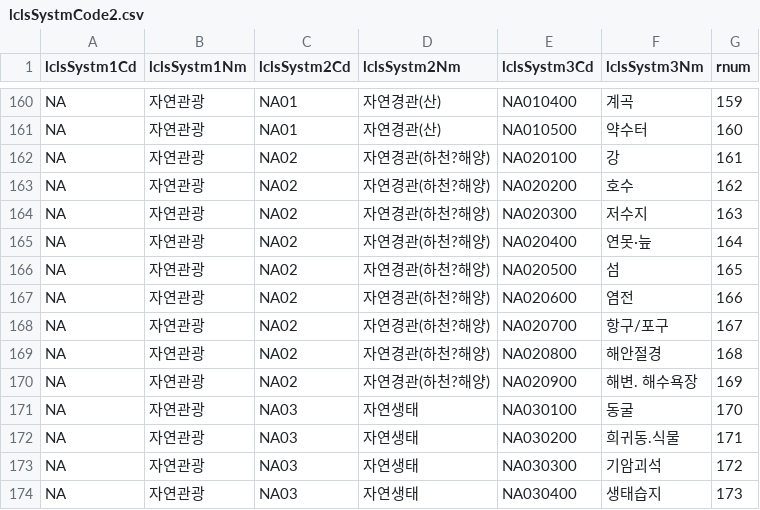
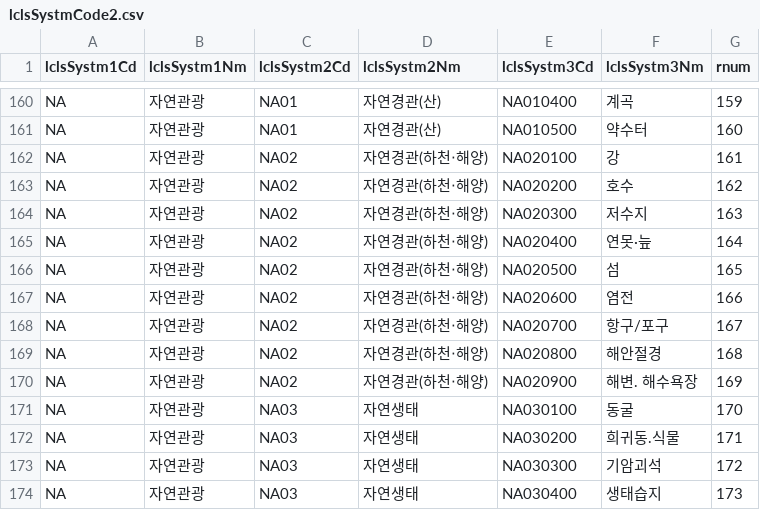
Before and after one commit to OngTK/RootLab, a CSV file: src/main/resources/csv/251012/lclsSystmCode2.csv, drawn as a sheet; only a part is shown, gaps mark what is left out.

```diff
--- a/src/main/resources/csv/251012/lclsSystmCode2.csv
+++ b/src/main/resources/csv/251012/lclsSystmCode2.csv
@@ -161,11 +161,11 @@ NA,자연관광,NA01,자연경관(산),NA010400,계곡,159
 NA,자연관광,NA01,자연경관(산),NA010500,약수터,160
-NA,자연관광,NA02,자연경관(하천?해양),NA020100,강,161
-NA,자연관광,NA02,자연경관(하천?해양),NA020200,호수,162
-NA,자연관광,NA02,자연경관(하천?해양),NA020300,저수지,163
-NA,자연관광,NA02,자연경관(하천?해양),NA020400,연못·늪,164
-NA,자연관광,NA02,자연경관(하천?해양),NA020500,섬,165
-NA,자연관광,NA02,자연경관(하천?해양),NA020600,염전,166
-NA,자연관광,NA02,자연경관(하천?해양),NA020700,항구/포구,167
-NA,자연관광,NA02,자연경관(하천?해양),NA020800,해안절경,168
-NA,자연관광,NA02,자연경관(하천?해양),NA020900,해변. 해수욕장,169
+NA,자연관광,NA02,자연경관(하천‧해양),NA020100,강,161
+NA,자연관광,NA02,자연경관(하천‧해양),NA020200,호수,162
+NA,자연관광,NA02,자연경관(하천‧해양),NA020300,저수지,163
+NA,자연관광,NA02,자연경관(하천‧해양),NA020400,연못·늪,164
+NA,자연관광,NA02,자연경관(하천‧해양),NA020500,섬,165
+NA,자연관광,NA02,자연경관(하천‧해양),NA020600,염전,166
+NA,자연관광,NA02,자연경관(하천‧해양),NA020700,항구/포구,167
+NA,자연관광,NA02,자연경관(하천‧해양),NA020800,해안절경,168
+NA,자연관광,NA02,자연경관(하천‧해양),NA020900,해변. 해수욕장,169
 NA,자연관광,NA03,자연생태,NA030100,동굴,170
```
Also changed, not shown: src/main/resources/csv/251012/detailInfo2_39.csv, src/main/resources/csv/251012/detailIntro2_12.csv, 7 other files.
